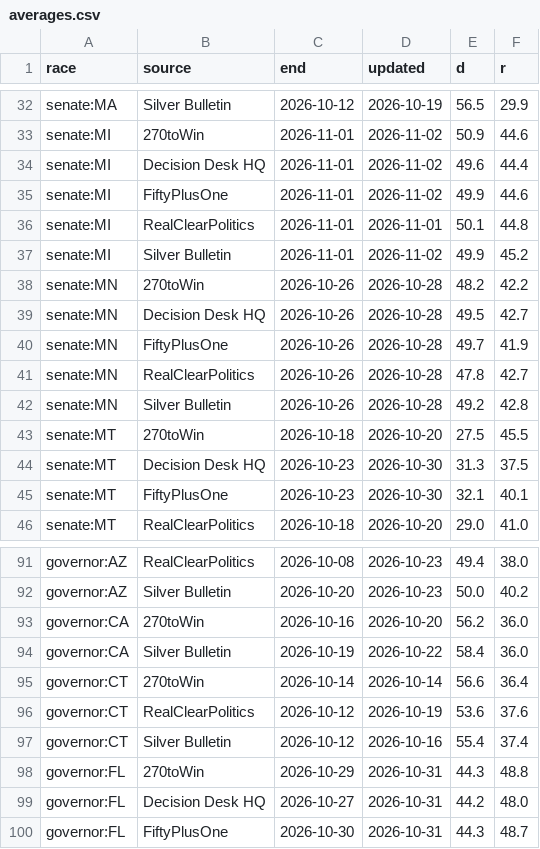
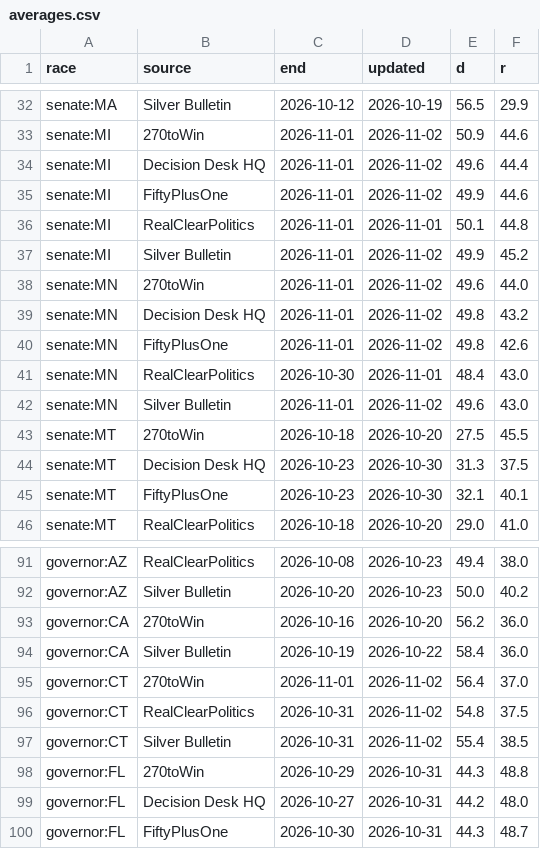
Before and after one commit to KaraZajac/MIDTERMS2026, a CSV file: data/averages.csv, drawn as a sheet; only a part is shown, gaps mark what is left out.

```diff
--- a/data/averages.csv
+++ b/data/averages.csv
@@ -37,7 +37,7 @@ senate:MI,RealClearPolitics,2026-11-01,2026-11-01,50.1,44.8
 senate:MI,Silver Bulletin,2026-11-01,2026-11-02,49.9,45.2
-senate:MN,270toWin,2026-10-26,2026-10-28,48.2,42.2
-senate:MN,Decision Desk HQ,2026-10-26,2026-10-28,49.5,42.7
-senate:MN,FiftyPlusOne,2026-10-26,2026-10-28,49.7,41.9
-senate:MN,RealClearPolitics,2026-10-26,2026-10-28,47.8,42.7
-senate:MN,Silver Bulletin,2026-10-26,2026-10-28,49.2,42.8
+senate:MN,270toWin,2026-11-01,2026-11-02,49.6,44.0
+senate:MN,Decision Desk HQ,2026-11-01,2026-11-02,49.8,43.2
+senate:MN,FiftyPlusOne,2026-11-01,2026-11-02,49.8,42.6
+senate:MN,RealClearPolitics,2026-10-30,2026-11-01,48.4,43.0
+senate:MN,Silver Bulletin,2026-11-01,2026-11-02,49.6,43.0
 senate:MT,270toWin,2026-10-18,2026-10-20,27.5,45.5
@@ -94,5 +94,5 @@ governor:CA,270toWin,2026-10-16,2026-10-20,56.2,36.0
 governor:CA,Silver Bulletin,2026-10-19,2026-10-22,58.4,36.0
-governor:CT,270toWin,2026-10-14,2026-10-14,56.6,36.4
-governor:CT,RealClearPolitics,2026-10-12,2026-10-19,53.6,37.6
-governor:CT,Silver Bulletin,2026-10-12,2026-10-16,55.4,37.4
+governor:CT,270toWin,2026-11-01,2026-11-02,56.4,37.0
+governor:CT,RealClearPolitics,2026-10-31,2026-11-02,54.8,37.5
+governor:CT,Silver Bulletin,2026-10-31,2026-11-02,55.4,38.5
 governor:FL,270toWin,2026-10-29,2026-10-31,44.3,48.8
```
Also changed, not shown: data/polls/races.csv, data/pollster_quality.csv, 19 other files.
